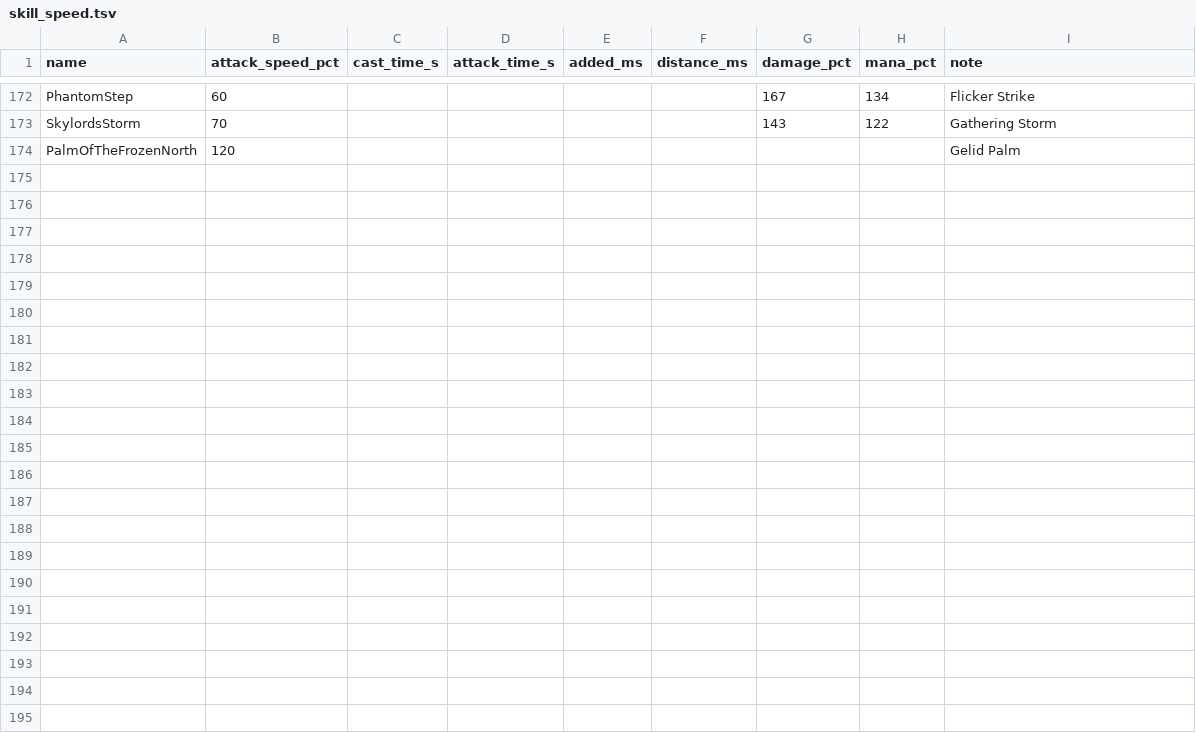
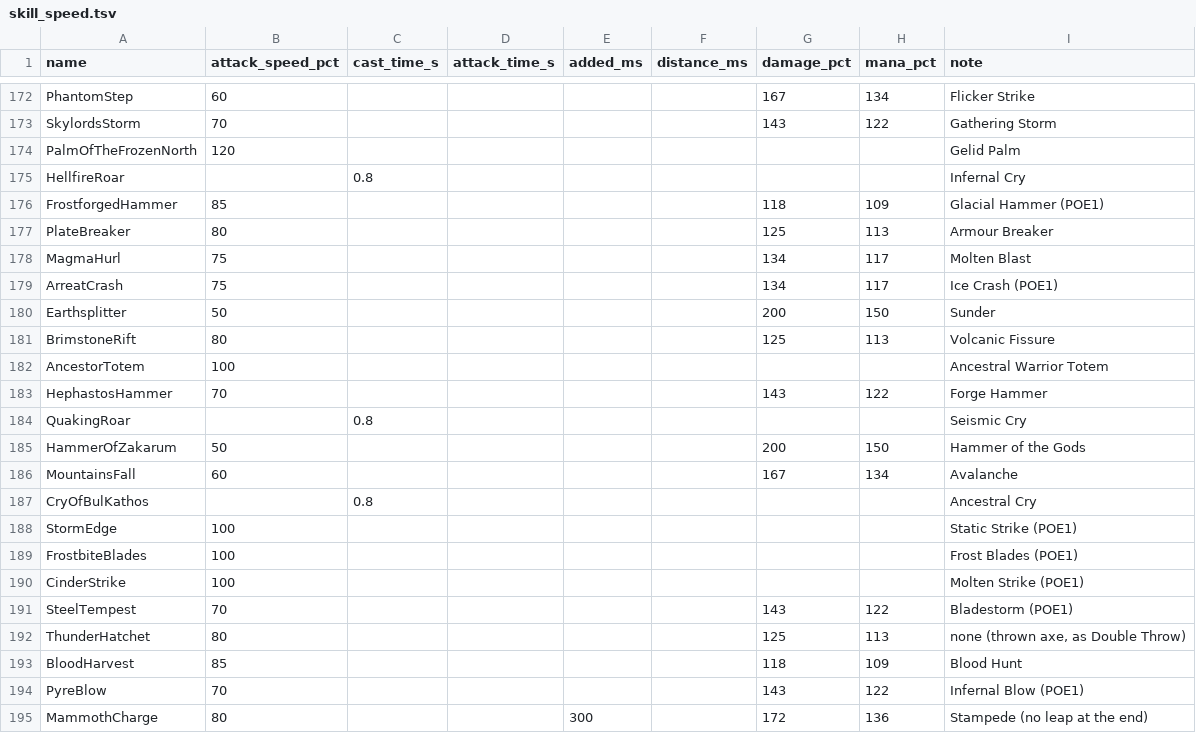
Before and after one commit to Crusher87/DevilutionX, a TSV file: mods/poe2/txtdata/poe2/skill_speed.tsv, drawn as a sheet; only a part is shown, gaps mark what is left out; the diff names each change by its address in the sheet, - before the commit and + after, or states it on an @@ line.

```diff
--- a/mods/poe2/txtdata/poe2/skill_speed.tsv
+++ b/mods/poe2/txtdata/poe2/skill_speed.tsv
+row 175: HellfireRoar |  | 0.8 |  |  |  |  |  | Infernal Cry
+row 176: FrostforgedHammer | 85 |  |  |  |  | 118 | 109 | Glacial Hammer (POE1)
+row 177: PlateBreaker | 80 |  |  |  |  | 125 | 113 | Armour Breaker
+row 178: MagmaHurl | 75 |  |  |  |  | 134 | 117 | Molten Blast
+row 179: ArreatCrash | 75 |  |  |  |  | 134 | 117 | Ice Crash (POE1)
+row 180: Earthsplitter | 50 |  |  |  |  | 200 | 150 | Sunder
+row 181: BrimstoneRift | 80 |  |  |  |  | 125 | 113 | Volcanic Fissure
+row 182: AncestorTotem | 100 |  |  |  |  |  |  | Ancestral Warrior Totem
+row 183: HephastosHammer | 70 |  |  |  |  | 143 | 122 | Forge Hammer
+row 184: QuakingRoar |  | 0.8 |  |  |  |  |  | Seismic Cry
+row 185: HammerOfZakarum | 50 |  |  |  |  | 200 | 150 | Hammer of the Gods
+row 186: MountainsFall | 60 |  |  |  |  | 167 | 134 | Avalanche
+row 187: CryOfBulKathos |  | 0.8 |  |  |  |  |  | Ancestral Cry
+row 188: StormEdge | 100 |  |  |  |  |  |  | Static Strike (POE1)
+row 189: FrostbiteBlades | 100 |  |  |  |  |  |  | Frost Blades (POE1)
+row 190: CinderStrike | 100 |  |  |  |  |  |  | Molten Strike (POE1)
+row 191: SteelTempest | 70 |  |  |  |  | 143 | 122 | Bladestorm (POE1)
+row 192: ThunderHatchet | 80 |  |  |  |  | 125 | 113 | none (thrown axe, as Double Throw)
+row 193: BloodHarvest | 85 |  |  |  |  | 118 | 109 | Blood Hunt
+row 194: PyreBlow | 70 |  |  |  |  | 143 | 122 | Infernal Blow (POE1)
+row 195: MammothCharge | 80 |  |  | 300 |  | 172 | 136 | Stampede (no leap at the end)
```
Also changed, not shown: mods/poe2/txtdata/items/itemdat.tsv, 16 other files.
